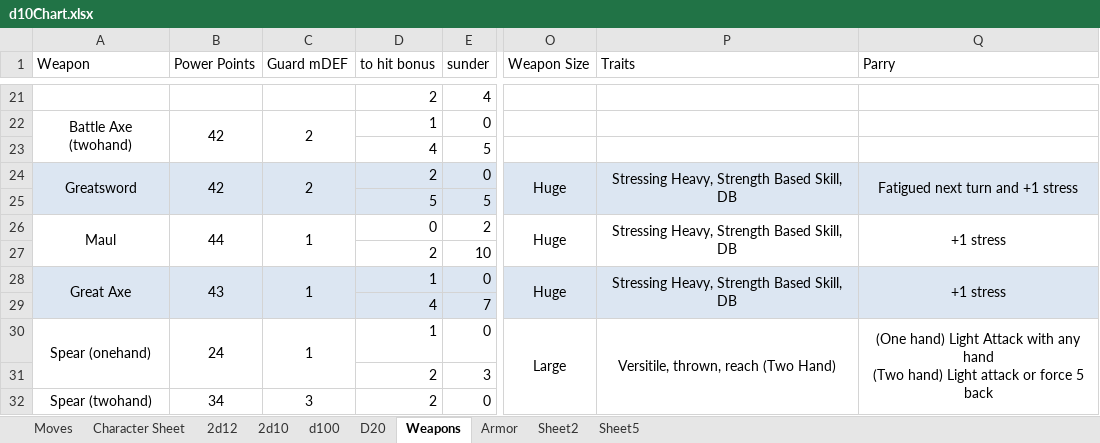
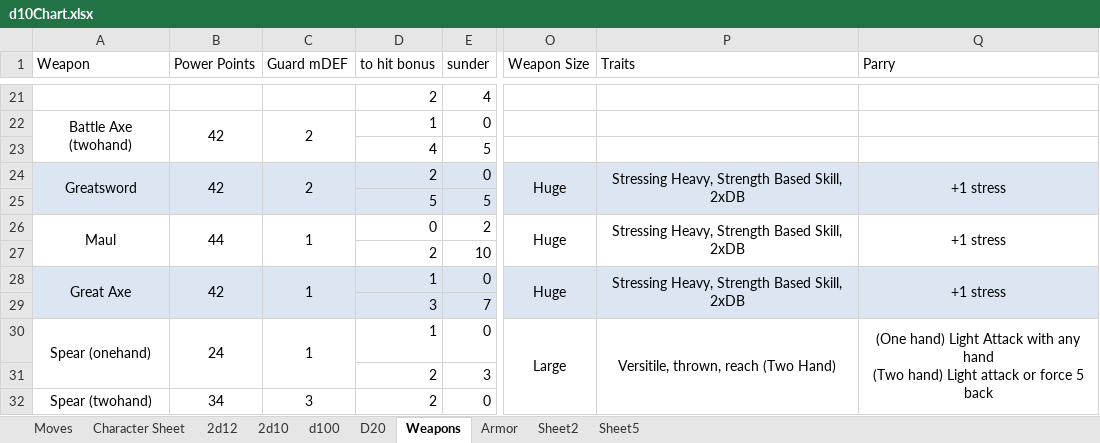
Before and after one commit to gstroe/MeleeGame, an Excel workbook: rules/d10Chart.xlsx, sheet Weapons, drawn as a sheet; only a part is shown, gaps mark what is left out; values as stored, in another font and other column widths than the file's, no borders; the diff names each change by its address in the sheet, - before the commit and + after, or states it on an @@ line.

```diff
--- a/rules/d10Chart.xlsx (sheet Weapons)
+++ b/rules/d10Chart.xlsx (sheet Weapons)
-P24 (Traits): Stressing Heavy, Strength Based Skill, DB
+P24 (Traits): Stressing Heavy, Strength Based Skill, 2xDB
-Q24 (Parry): Fatigued next turn and +1 stress
+Q24 (Parry): +1 stress
-P26 (Traits): Stressing Heavy, Strength Based Skill, DB
+P26 (Traits): Stressing Heavy, Strength Based Skill, 2xDB
-B28 (Power Points): 43
+B28 (Power Points): 42
-P28 (Traits): Stressing Heavy, Strength Based Skill, DB
+P28 (Traits): Stressing Heavy, Strength Based Skill, 2xDB
-D29 (to hit bonus): 4
+D29 (to hit bonus): 3
```
Also changed, not shown: 4 other files.
